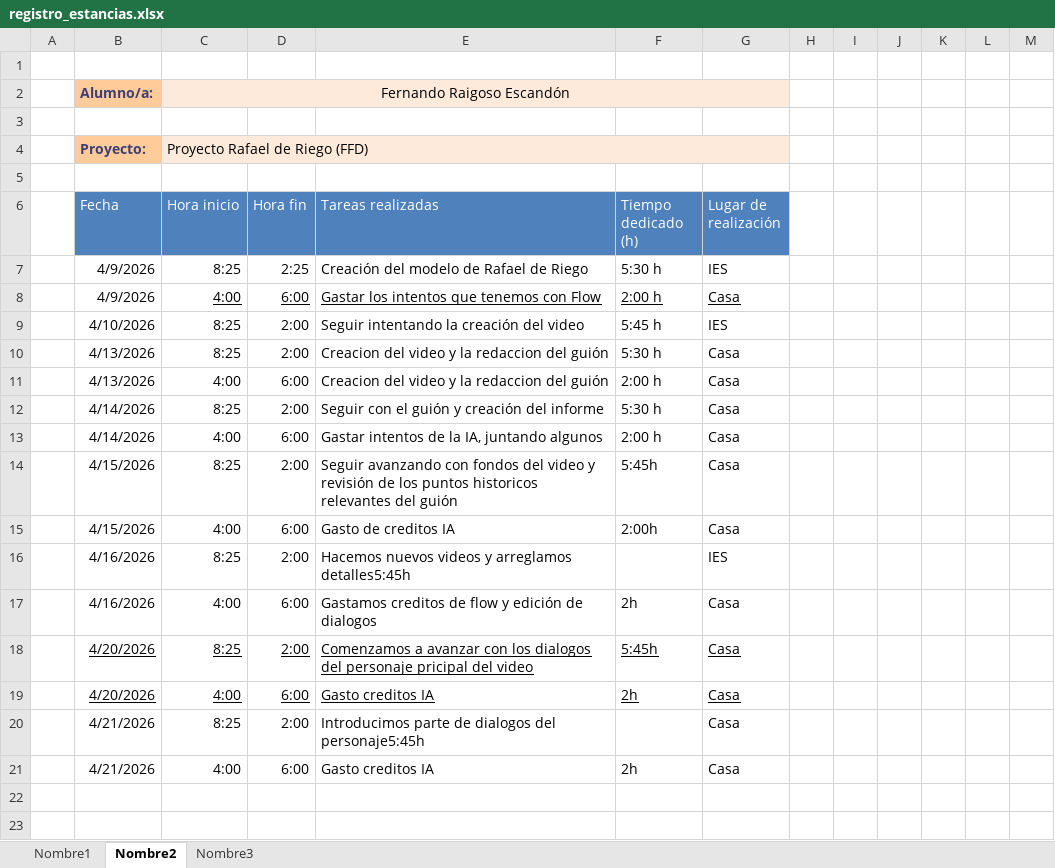
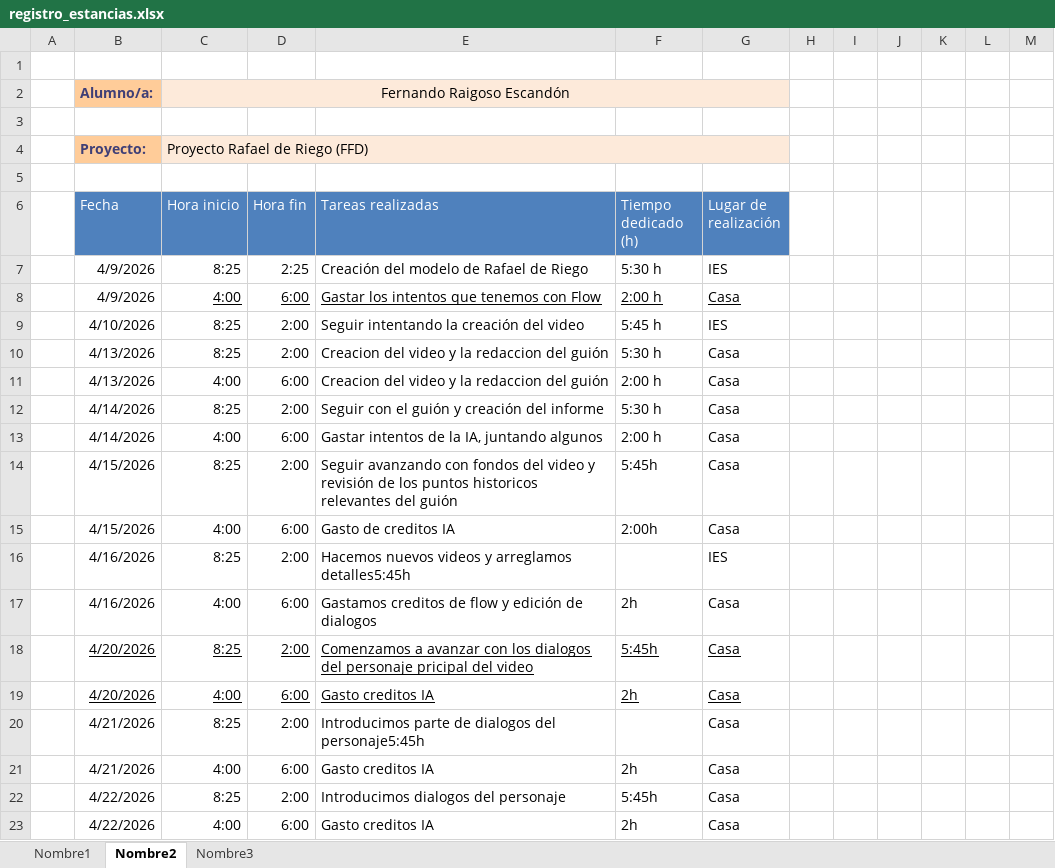
Before and after one commit to MrFran12/Practicas-Empresa, an Excel workbook: registro_estancias.xlsx, sheet Nombre2, drawn as a sheet; values as stored, in another font and other column widths than the file's, no borders; table styles not drawn; the diff names each change by its address in the sheet, - before the commit and + after, or states it on an @@ line.

```diff
--- a/registro_estancias.xlsx (sheet Nombre2)
+++ b/registro_estancias.xlsx (sheet Nombre2)
+row 22:  | 4/22/2026 | 8:25 | 2:00 | Introducimos dialogos del personaje | 5:45h | Casa
+row 23:  | 4/22/2026 | 4:00 | 6:00 | Gasto creditos IA | 2h | Casa
```
Also changed, not shown: sheet Nombre3, sheet Nombre1.
